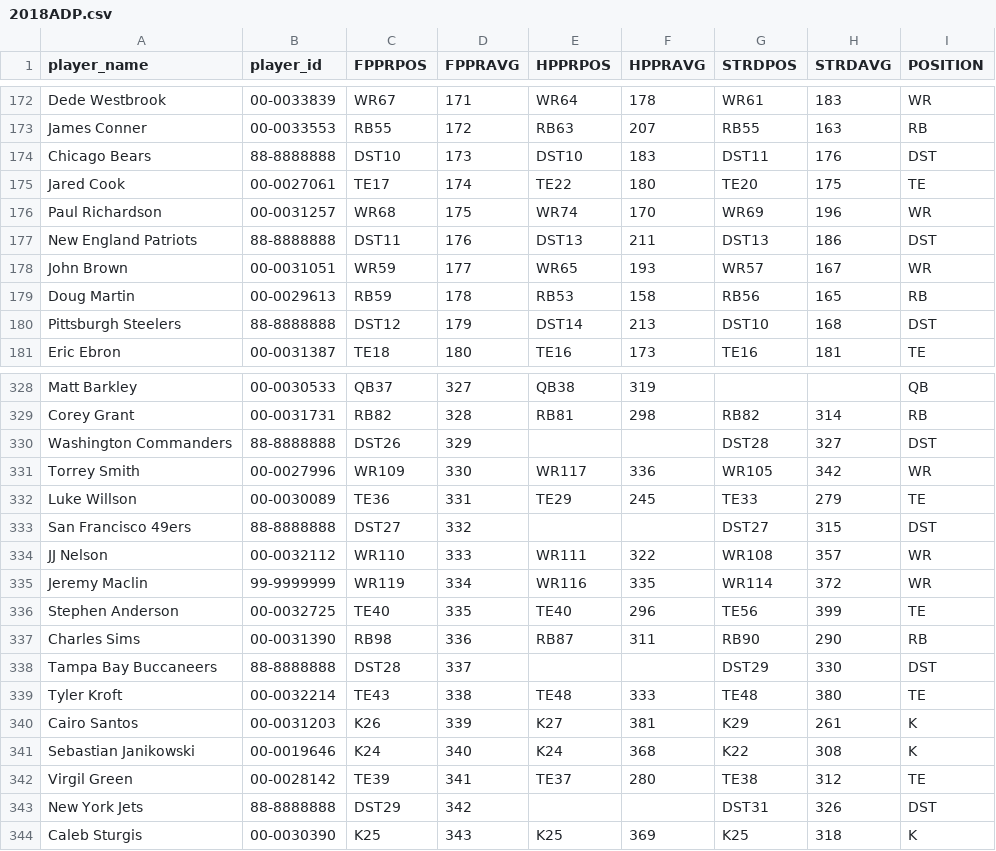
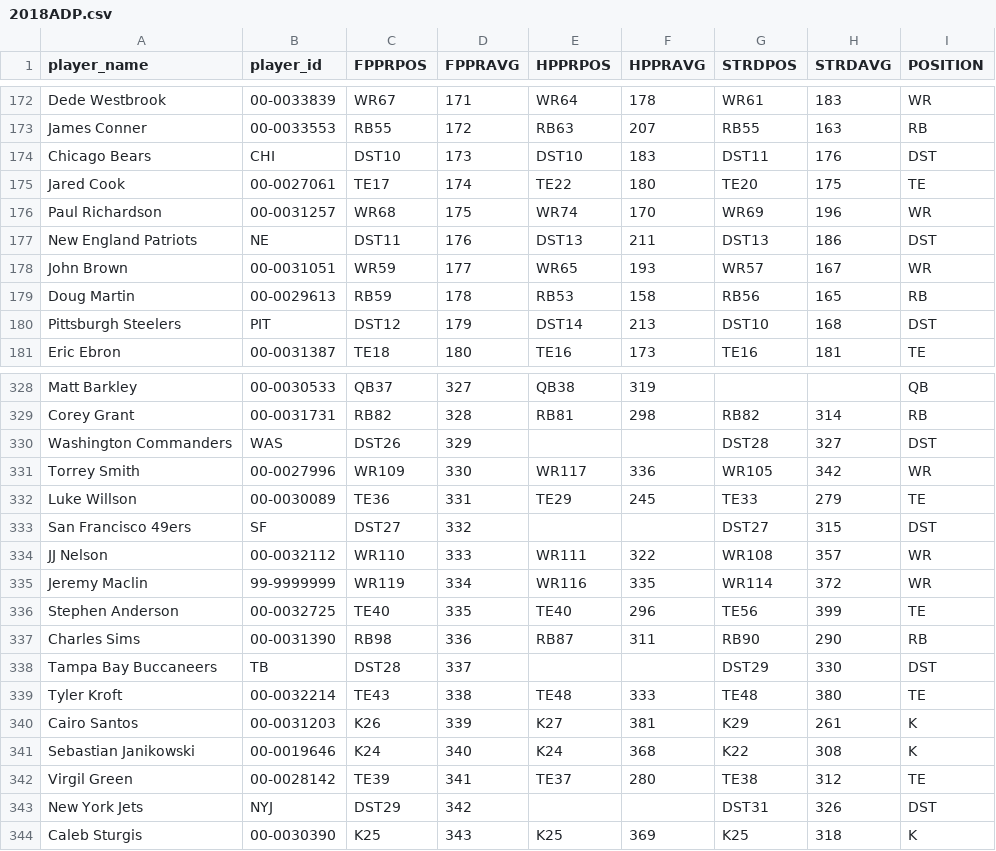
Before and after one commit to choym92/DraftingAlpha, a CSV file: adp/2018ADP.csv, drawn as a sheet; only a part is shown, gaps mark what is left out; the diff covers the shown part only.

```diff
--- a/adp/2018ADP.csv
+++ b/adp/2018ADP.csv
@@ -173,9 +173,9 @@ Dede Westbrook,00-0033839,WR67,171,WR64,178,WR61,183,WR
 James Conner,00-0033553,RB55,172,RB63,207,RB55,163,RB
-Chicago Bears,88-8888888,DST10,173,DST10,183,DST11,176,DST
+Chicago Bears,CHI,DST10,173,DST10,183,DST11,176,DST
 Jared Cook,00-0027061,TE17,174,TE22,180,TE20,175,TE
 Paul Richardson,00-0031257,WR68,175,WR74,170,WR69,196,WR
-New England Patriots,88-8888888,DST11,176,DST13,211,DST13,186,DST
+New England Patriots,NE,DST11,176,DST13,211,DST13,186,DST
 John Brown,00-0031051,WR59,177,WR65,193,WR57,167,WR
 Doug Martin,00-0029613,RB59,178,RB53,158,RB56,165,RB
-Pittsburgh Steelers,88-8888888,DST12,179,DST14,213,DST10,168,DST
+Pittsburgh Steelers,PIT,DST12,179,DST14,213,DST10,168,DST
 Eric Ebron,00-0031387,TE18,180,TE16,173,TE16,181,TE
@@ -329,6 +329,6 @@ Matt Barkley,00-0030533,QB37,327,QB38,319,,,QB
 Corey Grant,00-0031731,RB82,328,RB81,298,RB82,314,RB
-Washington Commanders,88-8888888,DST26,329,,,DST28,327,DST
+Washington Commanders,WAS,DST26,329,,,DST28,327,DST
 Torrey Smith,00-0027996,WR109,330,WR117,336,WR105,342,WR
 Luke Willson,00-0030089,TE36,331,TE29,245,TE33,279,TE
-San Francisco 49ers,88-8888888,DST27,332,,,DST27,315,DST
+San Francisco 49ers,SF,DST27,332,,,DST27,315,DST
 JJ Nelson,00-0032112,WR110,333,WR111,322,WR108,357,WR
@@ -337,3 +337,3 @@ Stephen Anderson,00-0032725,TE40,335,TE40,296,TE56,399,TE
 Charles Sims,00-0031390,RB98,336,RB87,311,RB90,290,RB
-Tampa Bay Buccaneers,88-8888888,DST28,337,,,DST29,330,DST
+Tampa Bay Buccaneers,TB,DST28,337,,,DST29,330,DST
 Tyler Kroft,00-0032214,TE43,338,TE48,333,TE48,380,TE
@@ -342,3 +342,3 @@ Sebastian Janikowski,00-0019646,K24,340,K24,368,K22,308,K
 Virgil Green,00-0028142,TE39,341,TE37,280,TE38,312,TE
-New York Jets,88-8888888,DST29,342,,,DST31,326,DST
+New York Jets,NYJ,DST29,342,,,DST31,326,DST
 Caleb Sturgis,00-0030390,K25,343,K25,369,K25,318,K
```
Also changed, not shown: 24 edited cells elsewhere in this file, adp/2019ADP.csv, 8 other files.
